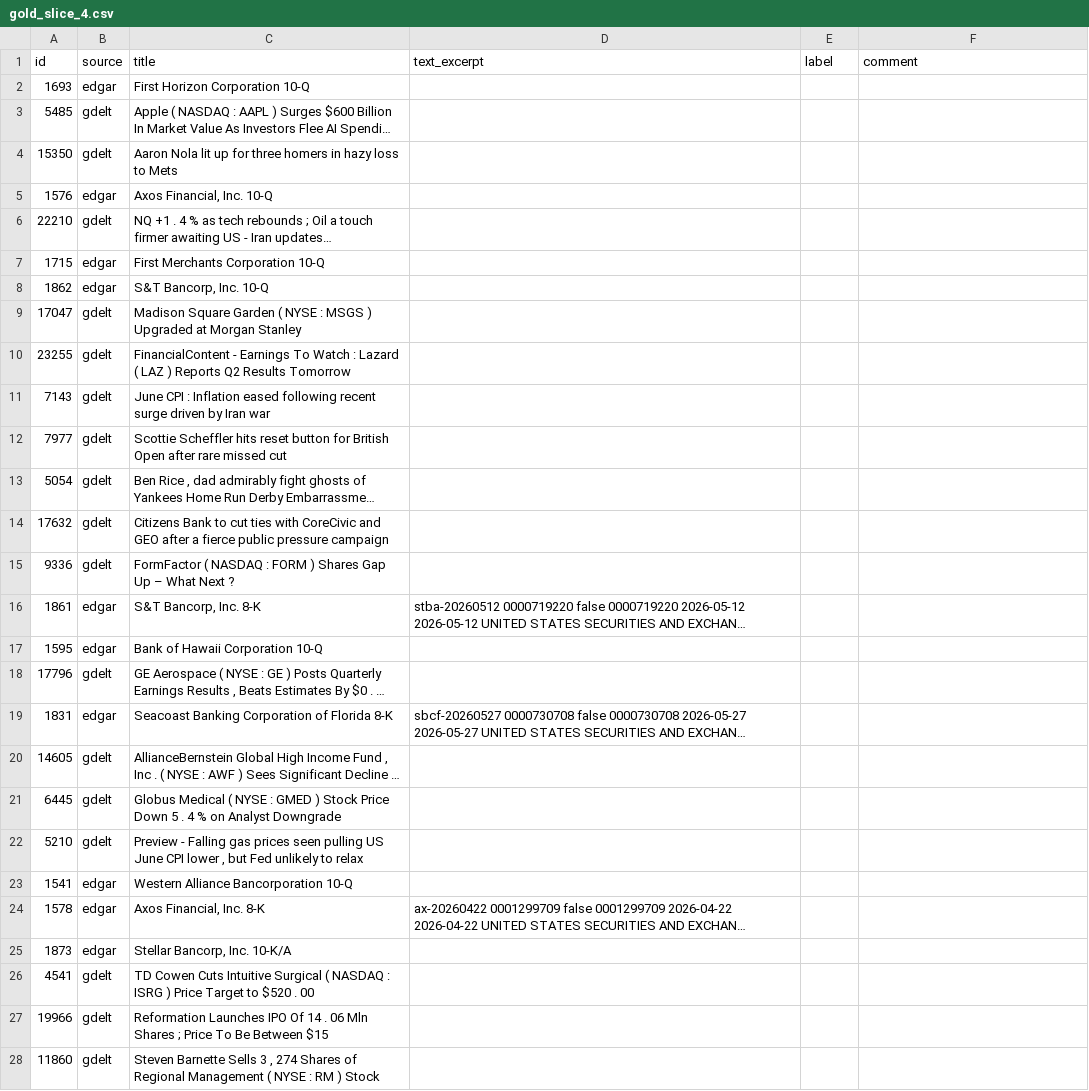
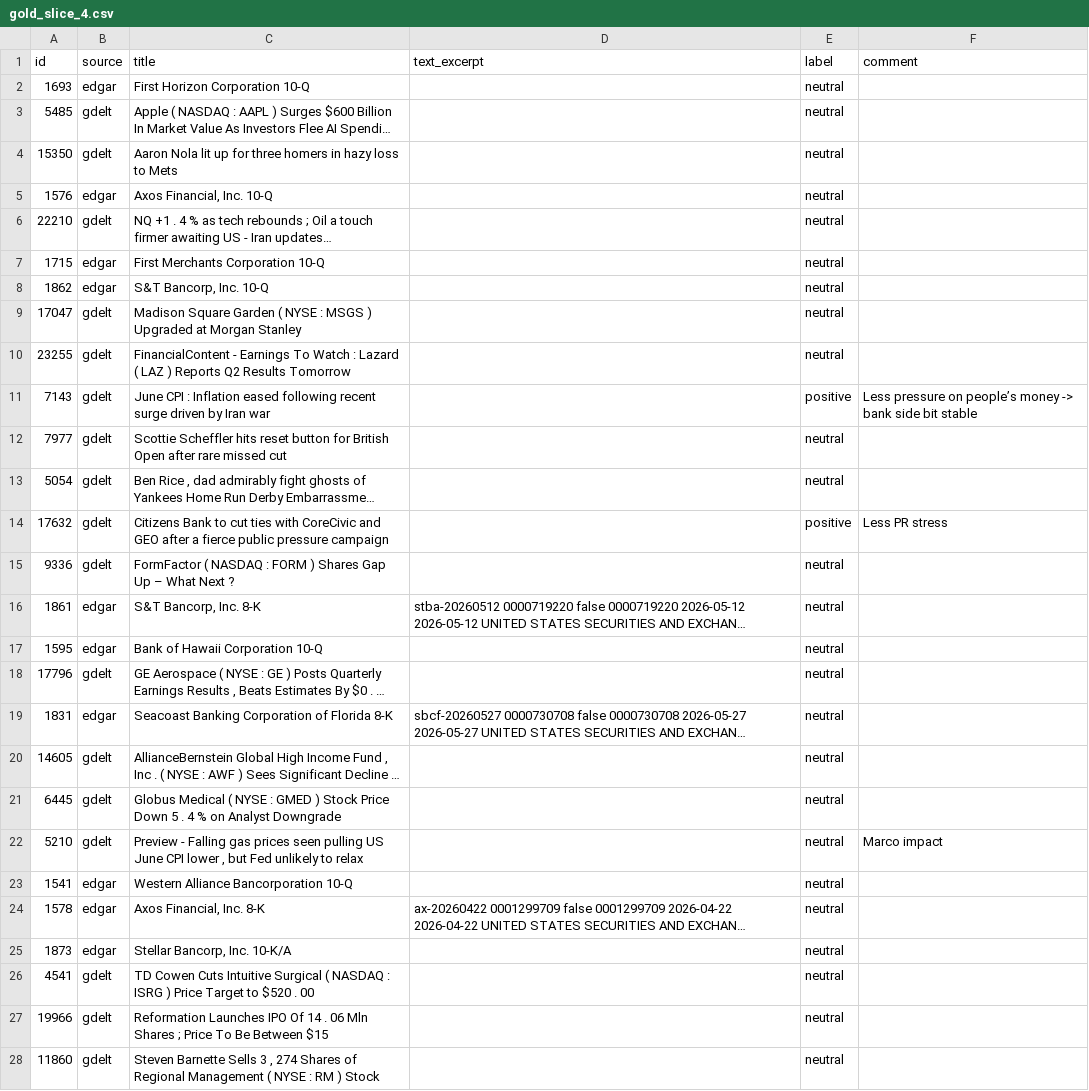
Before and after one commit to HOSH19/PNC_Capstone, a CSV file: evals/items/gold_slice_4.csv, drawn as a sheet; only a part is shown; long unchanged cells end in …; the diff covers the shown part only; the diff names each change by its address in the sheet, - before the commit and + after, or states it on an @@ line.

Commit message:
labelling done

```diff
--- a/evals/items/gold_slice_4.csv
+++ b/evals/items/gold_slice_4.csv
-E2:E10 (label): (empty)
+E2:E10 (label): neutral
-E11 (label): (empty)
+E11 (label): positive
-F11 (comment): (empty)
+F11 (comment): Less pressure on people’s money -> bank side bit stable
-E12:E13 (label): (empty)
+E12:E13 (label): neutral
-E14 (label): (empty)
+E14 (label): positive
-F14 (comment): (empty)
+F14 (comment): Less PR stress
-E15:E28 (label): (empty)
+E15:E28 (label): neutral
-F22 (comment): (empty)
+F22 (comment): Marco impact
```
Also changed, not shown: 25 edited cells elsewhere in this file.
